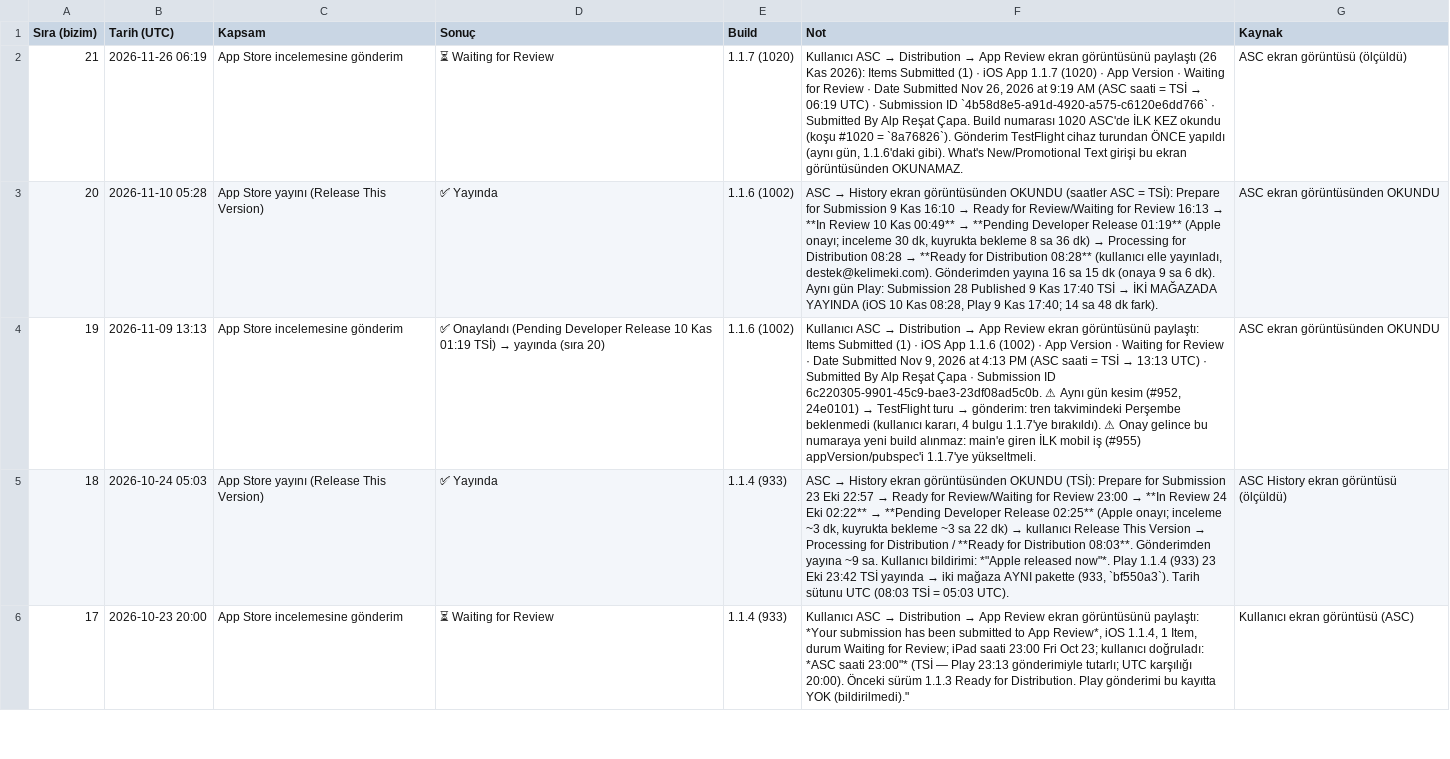
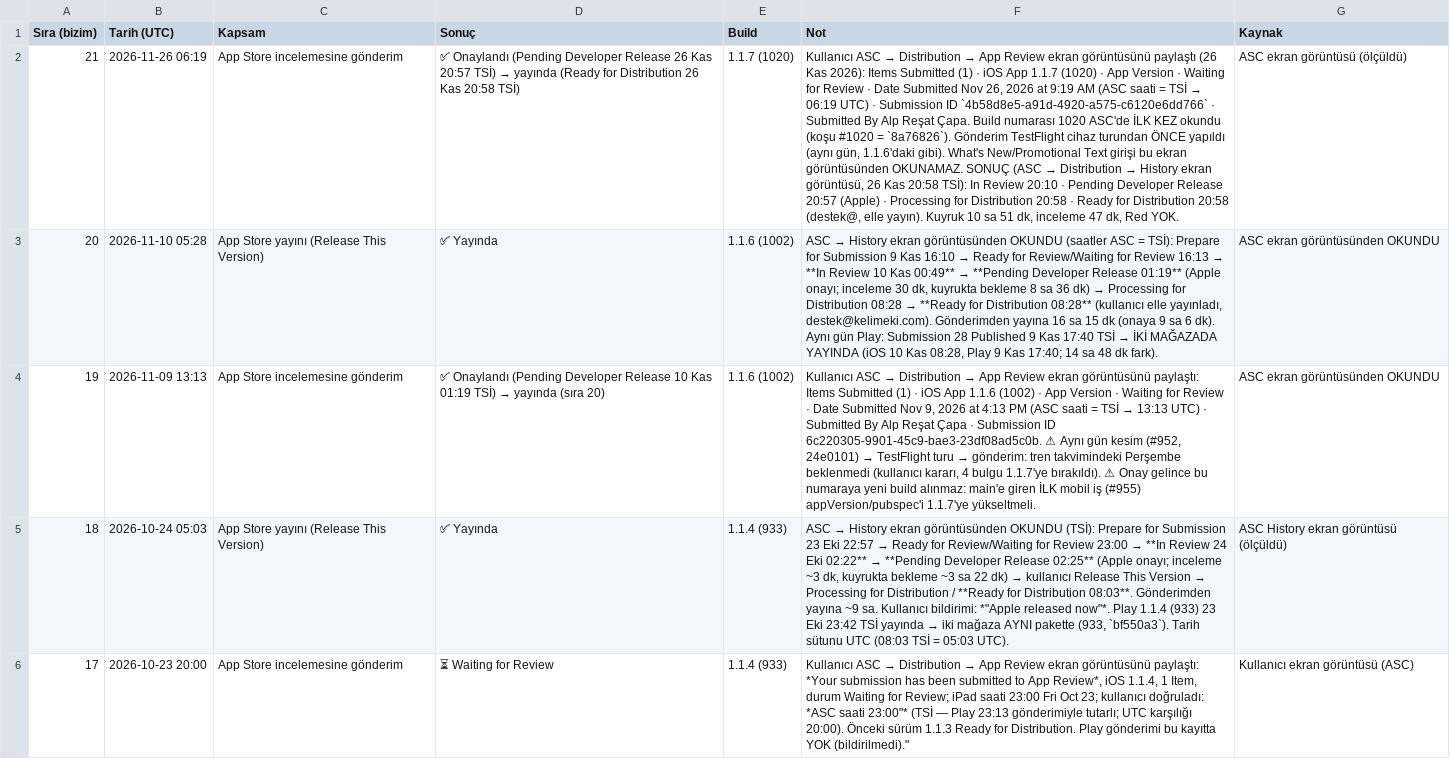
Before and after one commit to alpcapa/kelimeki, a CSV file: mobile/docs/surumler/gonderimler-ios.csv, drawn as a sheet; only a part is shown; the diff names each change by its address in the sheet, - before the commit and + after, or states it on an @@ line.

```diff
--- a/mobile/docs/surumler/gonderimler-ios.csv
+++ b/mobile/docs/surumler/gonderimler-ios.csv
@@ D2 (Sonuç): ⏳ Waiting for Review → ✅ Onaylandı (Pending Developer Release 26 Kas 20:57 TSİ) → yayında (Ready for Distribution 26 Kas 20:58 TSİ) @@
@@ F2 (Not): …görüntüsünden OKUNAMAZ. → …görüntüsünden OKUNAMAZ. SONUÇ (ASC → Distribution → History ekran görüntüsü, 26 Kas 20:58 TSİ): In Review 20:10 · Pending Developer Release 20:57 (Apple) · Processing for Distribution 20:58 · Ready for Distribution 20:58 (destek@, elle yayın). Kuyruk 10 sa 51 dk, inceleme 47 dk, Red YOK. @@
```
Also changed, not shown: mobile/docs/surumler/surumler-ios.csv, 2 other files.
